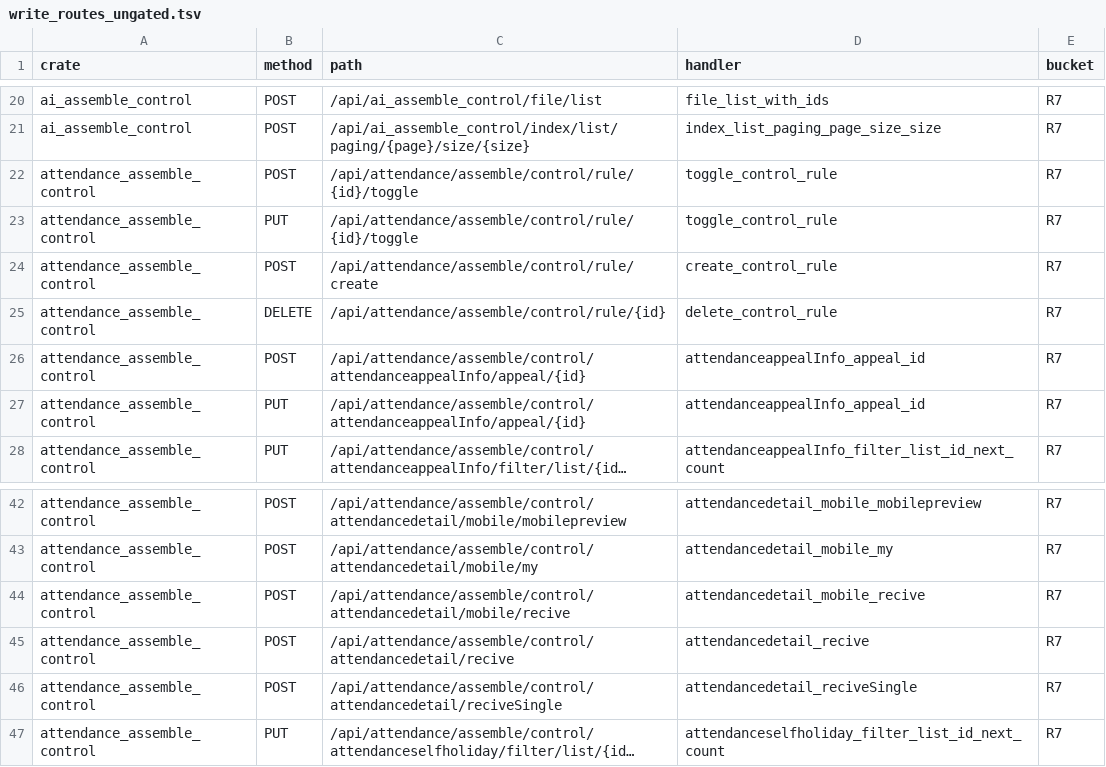
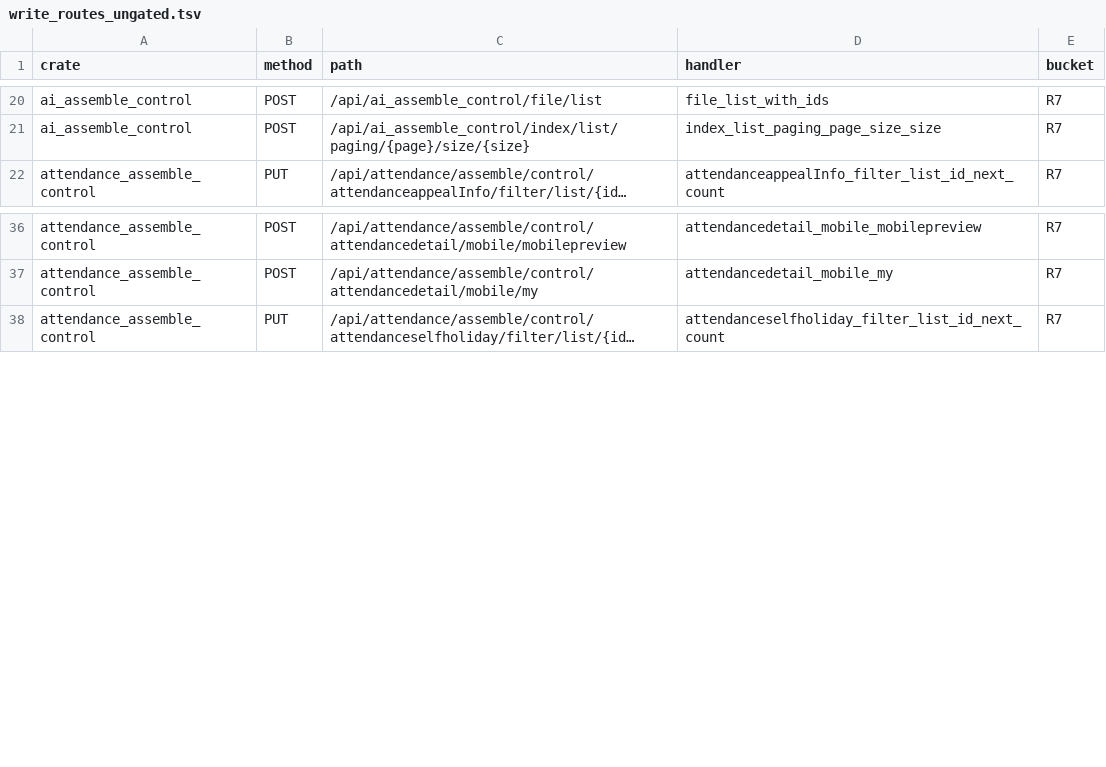
Before and after one commit to annsshadow/fakeToys, a TSV file: oa4rust/backend/docs/audits/artifacts/write_routes_ungated.tsv, drawn as a sheet; only a part is shown, gaps mark what is left out; long unchanged cells end in …; the diff names each change by its address in the sheet, - before the commit and + after, or states it on an @@ line.

Commit message:
第五十批：attendance_assemble_control 控制规则 3 把收 admin 门 + 申诉/明细接收 4 把收会话门（R7 831→822）

```diff
--- a/oa4rust/backend/docs/audits/artifacts/write_routes_ungated.tsv
+++ b/oa4rust/backend/docs/audits/artifacts/write_routes_ungated.tsv
-row 22: attendance_assemble_control | POST | /api/attendance/assemble/control/rule/{id}/toggle | toggle_control_rule | R7
-row 23: attendance_assemble_control | PUT | /api/attendance/assemble/control/rule/{id}/toggle | toggle_control_rule | R7
-row 24: attendance_assemble_control | POST | /api/attendance/assemble/control/rule/create | create_control_rule | R7
-row 25: attendance_assemble_control | DELETE | /api/attendance/assemble/control/rule/{id} | delete_control_rule | R7
-row 26: attendance_assemble_control | POST | /api/attendance/assemble/control/attendanceappealInfo/appeal/{id} | attendanceappealInfo_appeal_id | R7
-row 27: attendance_assemble_control | PUT | /api/attendance/assemble/control/attendanceappealInfo/appeal/{id} | attendanceappealInfo_appeal_id | R7
-row 44: attendance_assemble_control | POST | /api/attendance/assemble/control/attendancedetail/mobile/recive | attendancedetail_mobile_recive | R7
-row 45: attendance_assemble_control | POST | /api/attendance/assemble/control/attendancedetail/recive | attendancedetail_recive | R7
-row 46: attendance_assemble_control | POST | /api/attendance/assemble/control/attendancedetail/reciveSingle | attendancedetail_reciveSingle | R7
```
Also changed, not shown: oa4rust/backend/docs/audits/artifacts/write_routes_indirect_writes.tsv, oa4rust/backend/docs/audits/artifacts/write_routes_matrix.tsv, 3 other files.
